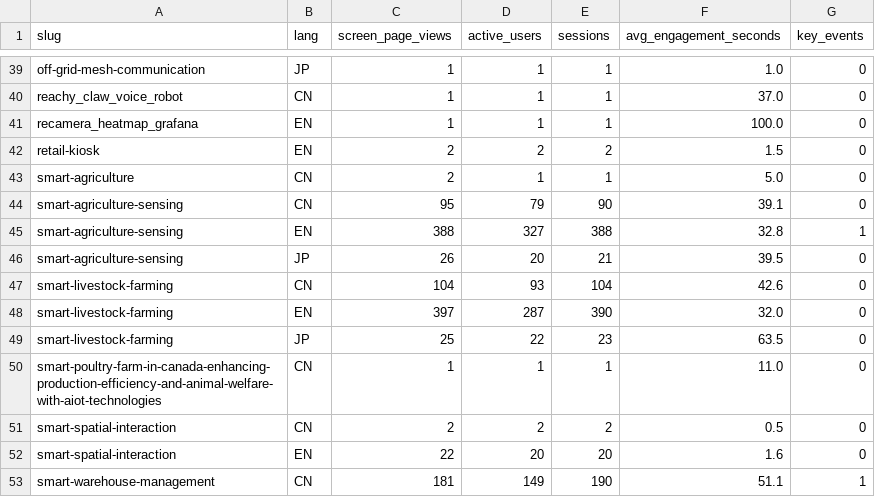
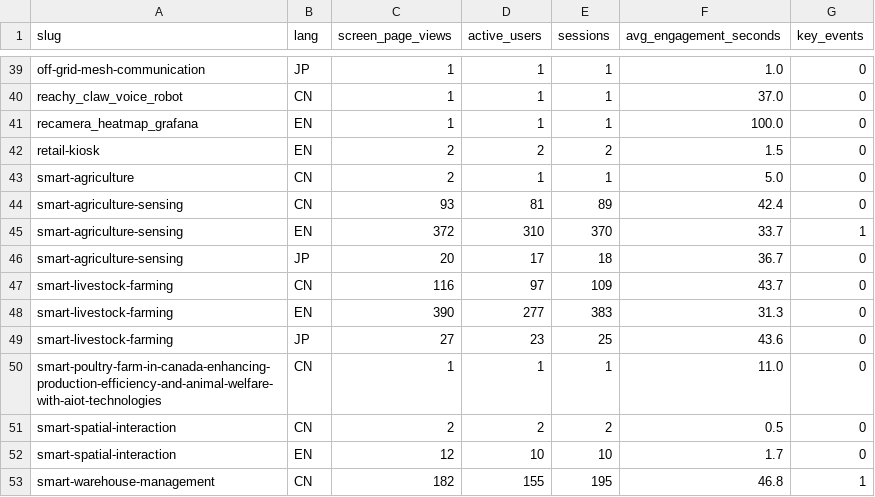
Before and after one commit to rebeccah321/ga4-feishu-dashboard, a CSV file: data/analysis/solution_summary.csv, drawn as a sheet; only a part is shown, gaps mark what is left out; the diff covers the shown part only.

```diff
--- a/data/analysis/solution_summary.csv
+++ b/data/analysis/solution_summary.csv
@@ -43,11 +43,11 @@ retail-kiosk,EN,2,2,2,1.5,0
 smart-agriculture,CN,2,1,1,5.0,0
-smart-agriculture-sensing,CN,95,79,90,39.1,0
-smart-agriculture-sensing,EN,388,327,388,32.8,1
-smart-agriculture-sensing,JP,26,20,21,39.5,0
-smart-livestock-farming,CN,104,93,104,42.6,0
-smart-livestock-farming,EN,397,287,390,32.0,0
-smart-livestock-farming,JP,25,22,23,63.5,0
+smart-agriculture-sensing,CN,93,81,89,42.4,0
+smart-agriculture-sensing,EN,372,310,370,33.7,1
+smart-agriculture-sensing,JP,20,17,18,36.7,0
+smart-livestock-farming,CN,116,97,109,43.7,0
+smart-livestock-farming,EN,390,277,383,31.3,0
+smart-livestock-farming,JP,27,23,25,43.6,0
 smart-poultry-farm-in-canada-enhancing-production-efficiency-and-animal-welfare-with-aiot-technologies,CN,1,1,1,11.0,0
 smart-spatial-interaction,CN,2,2,2,0.5,0
-smart-spatial-interaction,EN,22,20,20,1.6,0
-smart-warehouse-management,CN,181,149,190,51.1,1
+smart-spatial-interaction,EN,12,10,10,1.7,0
+smart-warehouse-management,CN,182,155,195,46.8,1
```
Also changed, not shown: 6 added rows, 5 removed rows and 82 edited cells elsewhere in this file, dashboard/data/weekly/detail.csv, dashboard/data/weekly/funnel.csv, 16 other files.
